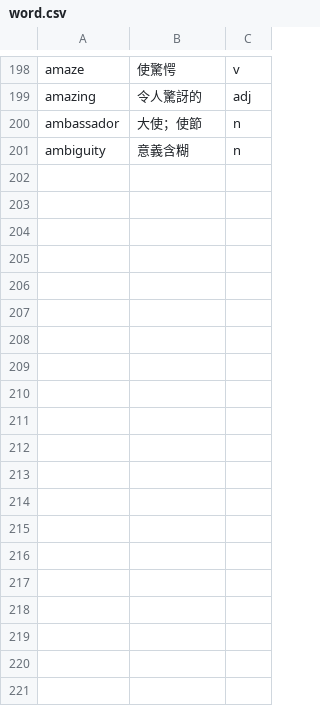
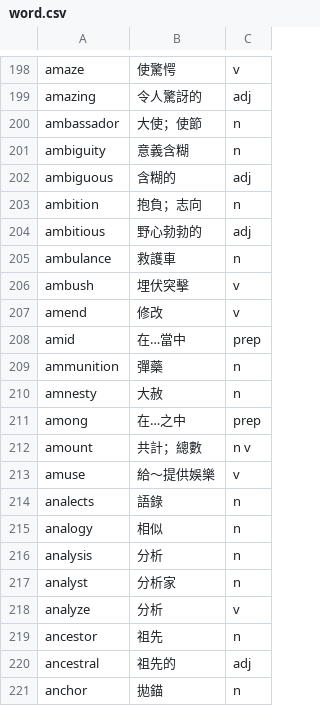
Before and after one commit to Kevin18Chen/ELTQ, a CSV file: word.csv, drawn as a sheet; only a part is shown, gaps mark what is left out.

Commit message:
update to 220

```diff
--- a/word.csv
+++ b/word.csv
@@ -201 +201,21 @@ ambassador,大使；使節,n
 ambiguity,意義含糊,n
+ambiguous,含糊的,adj
+ambition,抱負；志向,n
+ambitious,野心勃勃的,adj
+ambulance,救護車,n
+ambush,埋伏突擊,v
+amend,修改,v
+amid,在…當中,prep
+ammunition,彈藥,n
+amnesty,大赦,n
+among,在…之中,prep
+amount,共計；總數,n v
+amuse,給～提供娛樂,v
+analects,語錄,n
+analogy,相似,n
+analysis,分析,n
+analyst,分析家,n
+analyze,分析,v
+ancestor,祖先,n
+ancestral,祖先的,adj
+anchor,拋錨,n
```
